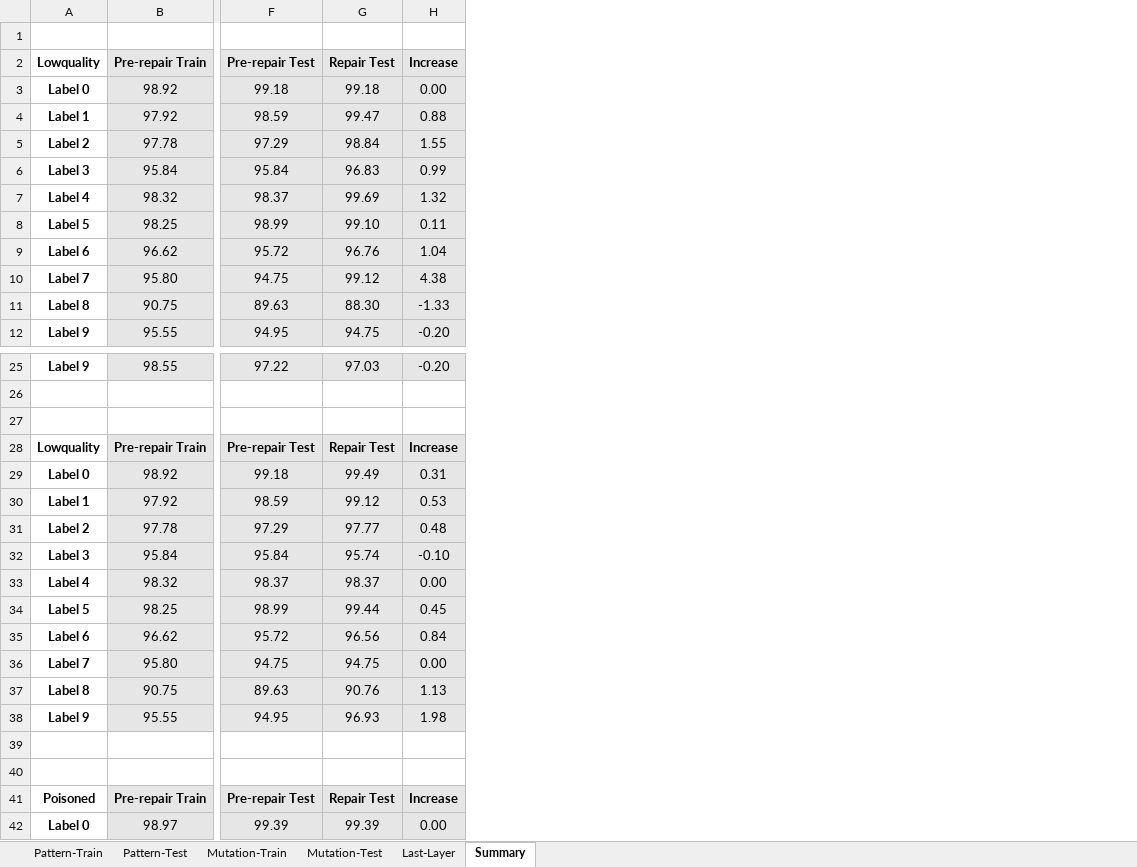
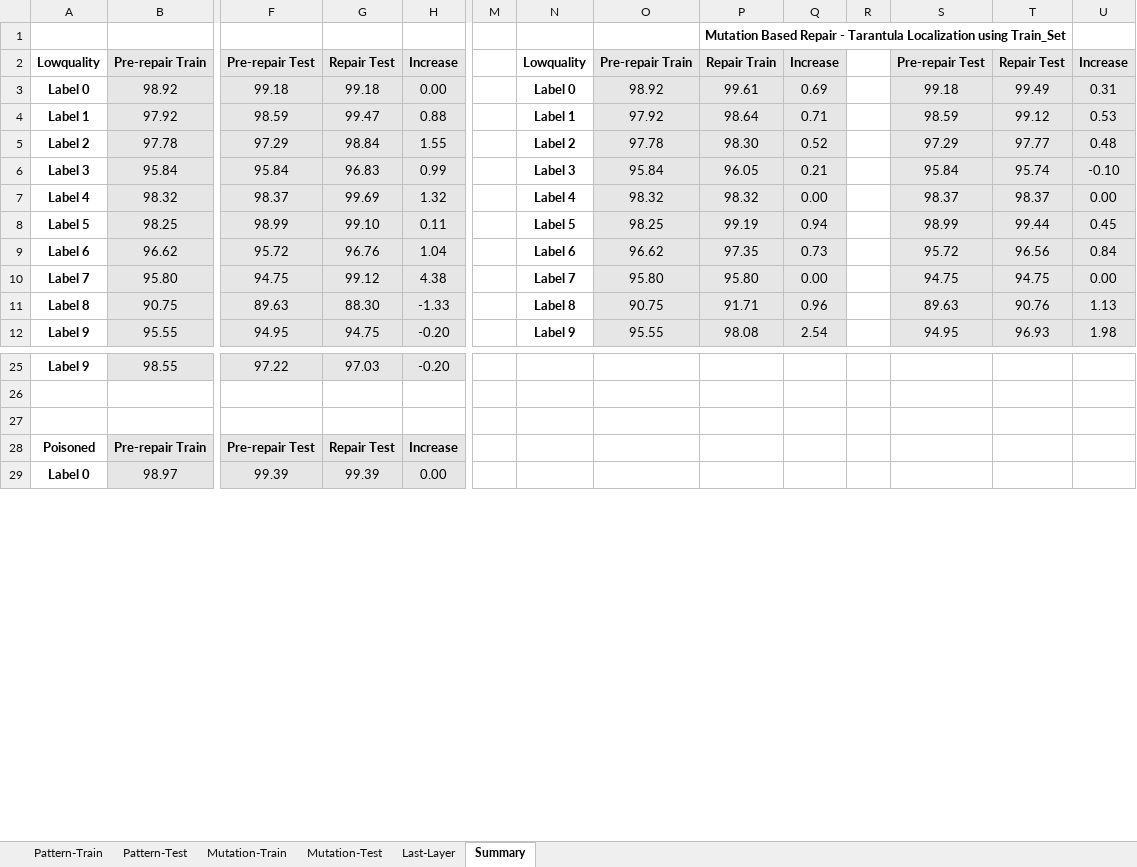
Before and after one commit to safednn-nasa/DNN-Repair, an Excel workbook: experiments/Consolidated Results from different techniques.xlsx, sheet Summary, drawn as a sheet; only a part is shown, gaps mark what is left out; values as stored, in another font and other column widths than the file's, no borders; removed rows and columns are numbered as before the commit, all else as after; rows hold the shown columns only; the diff names each change by its address in the sheet, - before the commit and + after, or states it on an @@ line.

Commit message:
results formatted

```diff
--- a/experiments/Consolidated Results from different techniques.xlsx (sheet Summary)
+++ b/experiments/Consolidated Results from different techniques.xlsx (sheet Summary)
+column M, empty
+column N, rows 2-12: Lowquality | Label 0 | Label 1 | Label 2 | Label 3 | Label 4 | Label 5 | Label 6 | Label 7 | Label 8 | Label 9
+column O, rows 2-12: Pre-repair Train | 98.92 | 97.92 | 97.78 | 95.84 | 98.32 | 98.25 | 96.62 | 95.80 | 90.75 | 95.55
+column P, rows 1-12: Mutation Based Repair - Tarantula Localization using Train_Set | Repair Train | 99.61 | 98.64 | 98.30 | 96.05 | 98.32 | 99.19 | 97.35 | 95.80 | 91.71 | 98.08
+column Q, rows 2-12: Increase | 0.69 | 0.71 | 0.52 | 0.21 | 0.00 | 0.94 | 0.73 | 0.00 | 0.96 | 2.54
+column R, empty
+column S, rows 2-12: Pre-repair Test | 99.18 | 98.59 | 97.29 | 95.84 | 98.37 | 98.99 | 95.72 | 94.75 | 89.63 | 94.95
+column T, rows 2-12: Repair Test | 99.49 | 99.12 | 97.77 | 95.74 | 98.37 | 99.44 | 96.56 | 94.75 | 90.76 | 96.93
+column U, rows 2-12: Increase | 0.31 | 0.53 | 0.48 | -0.10 | 0.00 | 0.45 | 0.84 | 0.00 | 1.13 | 1.98
-row 27: (empty)
-row 28: Lowquality | Pre-repair Train | Pre-repair Test | Repair Test | Increase
-row 29: Label 0 | 98.92 | 99.18 | 99.49 | 0.31
-row 30: Label 1 | 97.92 | 98.59 | 99.12 | 0.53
-row 31: Label 2 | 97.78 | 97.29 | 97.77 | 0.48
-row 32: Label 3 | 95.84 | 95.84 | 95.74 | -0.10
-row 33: Label 4 | 98.32 | 98.37 | 98.37 | 0.00
-row 34: Label 5 | 98.25 | 98.99 | 99.44 | 0.45
-row 35: Label 6 | 96.62 | 95.72 | 96.56 | 0.84
-row 36: Label 7 | 95.80 | 94.75 | 94.75 | 0.00
-row 37: Label 8 | 90.75 | 89.63 | 90.76 | 1.13
-row 38: Label 9 | 95.55 | 94.95 | 96.93 | 1.98
-row 39: (empty)
```
Also changed, not shown: sheet Last-Layer, formulas that keep their value.
